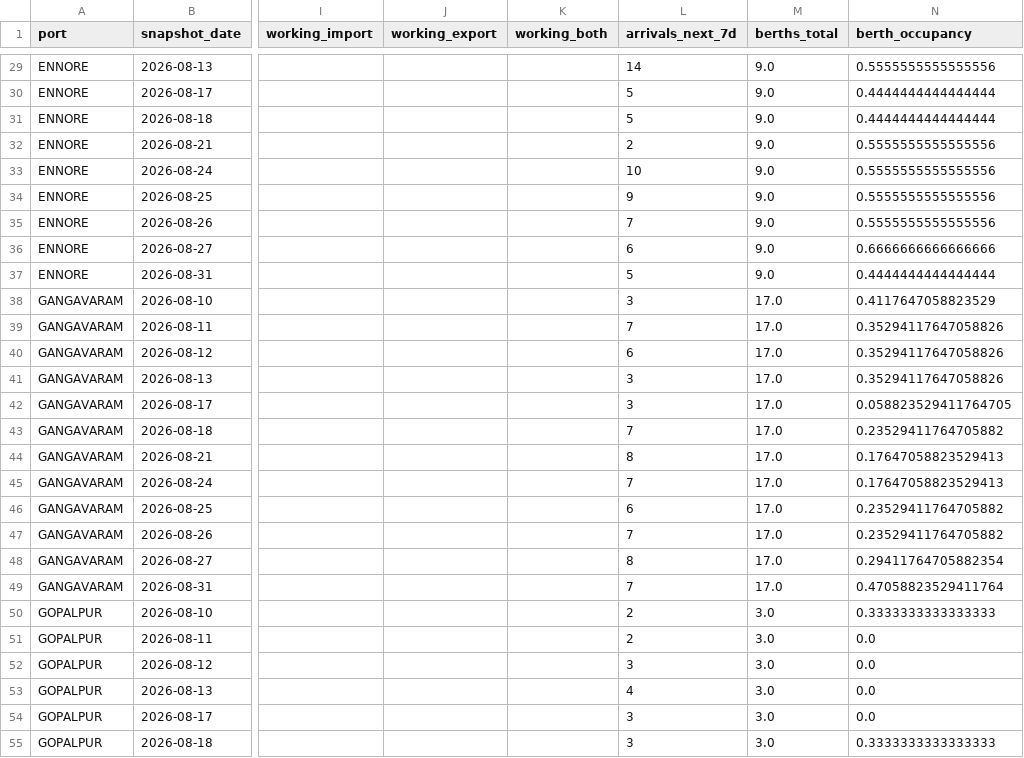
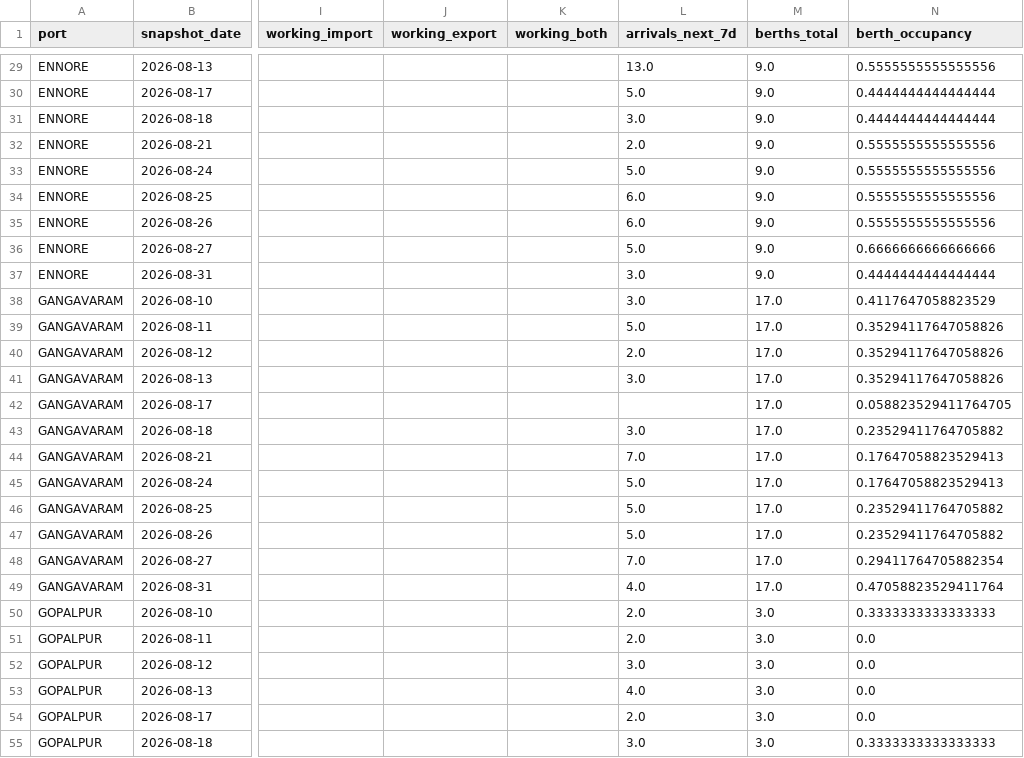
Before and after one commit to anika-nangia/Freight_IQ, a CSV file: freight-intelligence-sih/data/interim/port_congestion_snapshots.csv, drawn as a sheet; only a part is shown, gaps mark what is left out; the diff covers the shown part only; the diff names each change by its address in the sheet, - before the commit and + after, or states it on an @@ line.

```diff
--- a/freight-intelligence-sih/data/interim/port_congestion_snapshots.csv
+++ b/freight-intelligence-sih/data/interim/port_congestion_snapshots.csv
-L29 (arrivals_next_7d): 14
+L29 (arrivals_next_7d): 13.0
-L30 (arrivals_next_7d): 5
+L30 (arrivals_next_7d): 5.0
-L31 (arrivals_next_7d): 5
+L31 (arrivals_next_7d): 3.0
-L32 (arrivals_next_7d): 2
+L32 (arrivals_next_7d): 2.0
-L33 (arrivals_next_7d): 10
+L33 (arrivals_next_7d): 5.0
-L34 (arrivals_next_7d): 9
+L34 (arrivals_next_7d): 6.0
-L35 (arrivals_next_7d): 7
+L35 (arrivals_next_7d): 6.0
-L36 (arrivals_next_7d): 6
+L36 (arrivals_next_7d): 5.0
-L37 (arrivals_next_7d): 5
+L37 (arrivals_next_7d): 3.0
-L38 (arrivals_next_7d): 3
+L38 (arrivals_next_7d): 3.0
-L39 (arrivals_next_7d): 7
+L39 (arrivals_next_7d): 5.0
-L40 (arrivals_next_7d): 6
+L40 (arrivals_next_7d): 2.0
-L41 (arrivals_next_7d): 3
+L41 (arrivals_next_7d): 3.0
-L42 (arrivals_next_7d): 3
+L42 (arrivals_next_7d): (empty)
-L43 (arrivals_next_7d): 7
+L43 (arrivals_next_7d): 3.0
-L44 (arrivals_next_7d): 8
+L44 (arrivals_next_7d): 7.0
-L45 (arrivals_next_7d): 7
+L45 (arrivals_next_7d): 5.0
-L46 (arrivals_next_7d): 6
+L46 (arrivals_next_7d): 5.0
-L47 (arrivals_next_7d): 7
+L47 (arrivals_next_7d): 5.0
-L48 (arrivals_next_7d): 8
+L48 (arrivals_next_7d): 7.0
-L49 (arrivals_next_7d): 7
+L49 (arrivals_next_7d): 4.0
-L50:L51 (arrivals_next_7d): 2
+L50:L51 (arrivals_next_7d): 2.0
-L52 (arrivals_next_7d): 3
+L52 (arrivals_next_7d): 3.0
-L53 (arrivals_next_7d): 4
+L53 (arrivals_next_7d): 4.0
-L54 (arrivals_next_7d): 3
+L54 (arrivals_next_7d): 2.0
-L55 (arrivals_next_7d): 3
+L55 (arrivals_next_7d): 3.0
```
Also changed, not shown: 168 edited cells elsewhere in this file, 17 other files.
